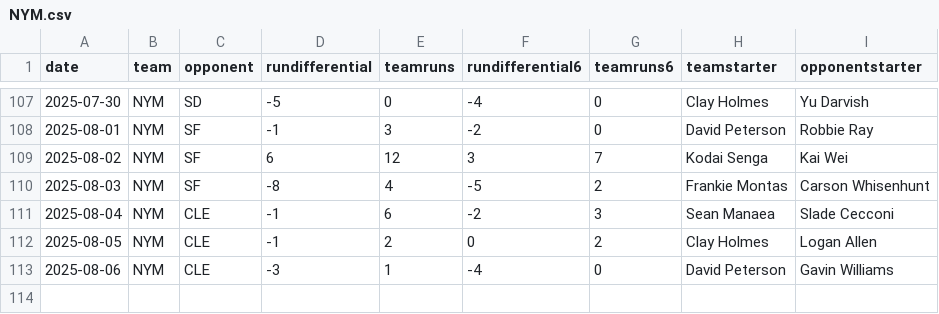
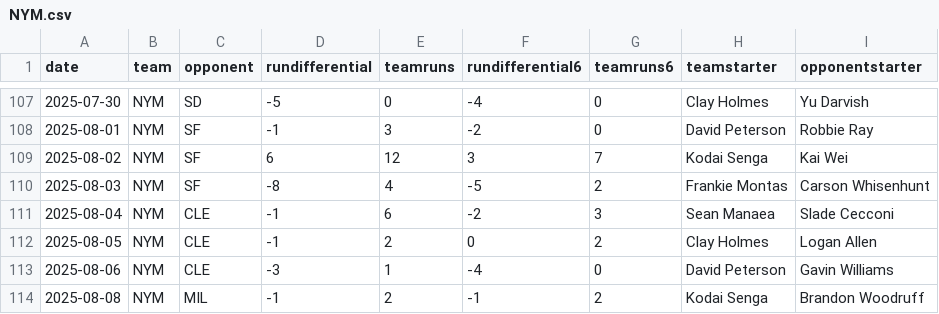
Before and after one commit to fantasy-toolz/mlb-predictions, a CSV file: data/2025/teams/NYM.csv, drawn as a sheet; only a part is shown, gaps mark what is left out; the diff names each change by its address in the sheet, - before the commit and + after, or states it on an @@ line.

```diff
--- a/data/2025/teams/NYM.csv
+++ b/data/2025/teams/NYM.csv
+row 114: 2025-08-08 | NYM | MIL | -1 | 2 | -1 | 2 | Kodai Senga | Brandon Woodruff
```
Also changed, not shown: data/2025/teams/CHC.csv, data/2025/teams/PHI.csv, 31 other files.
